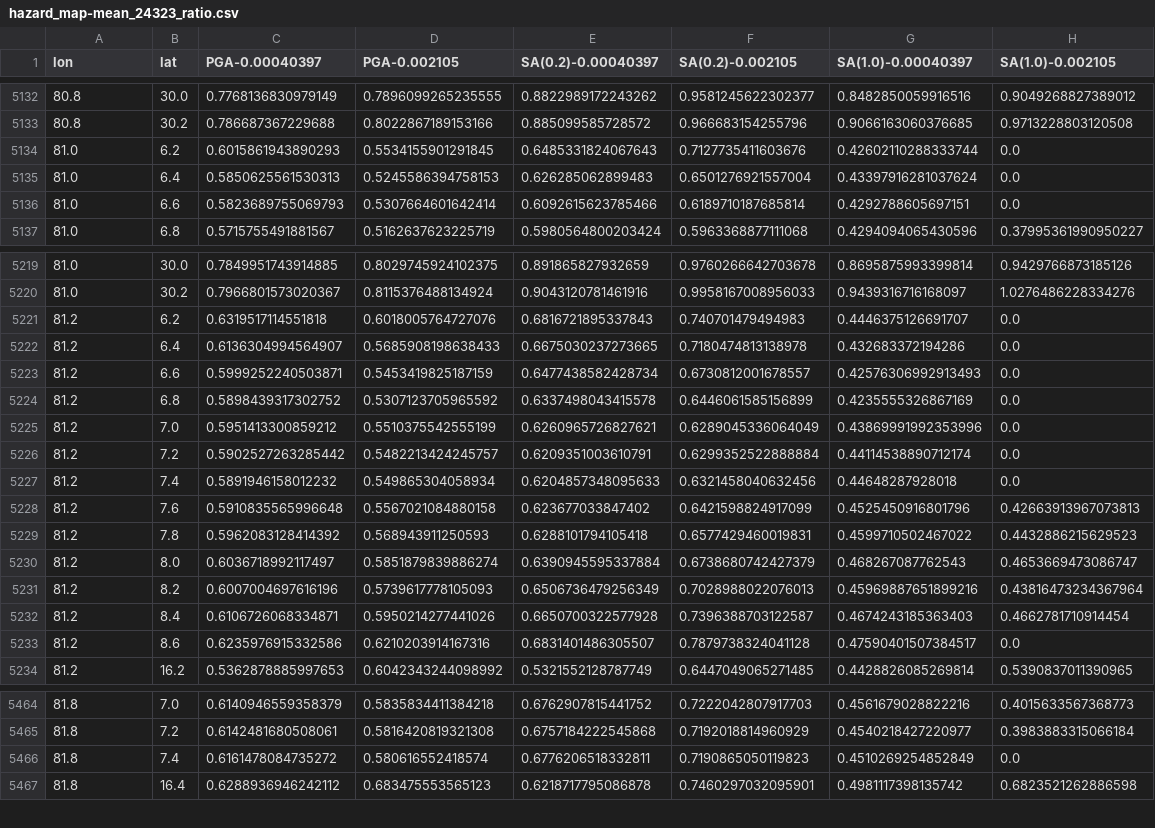
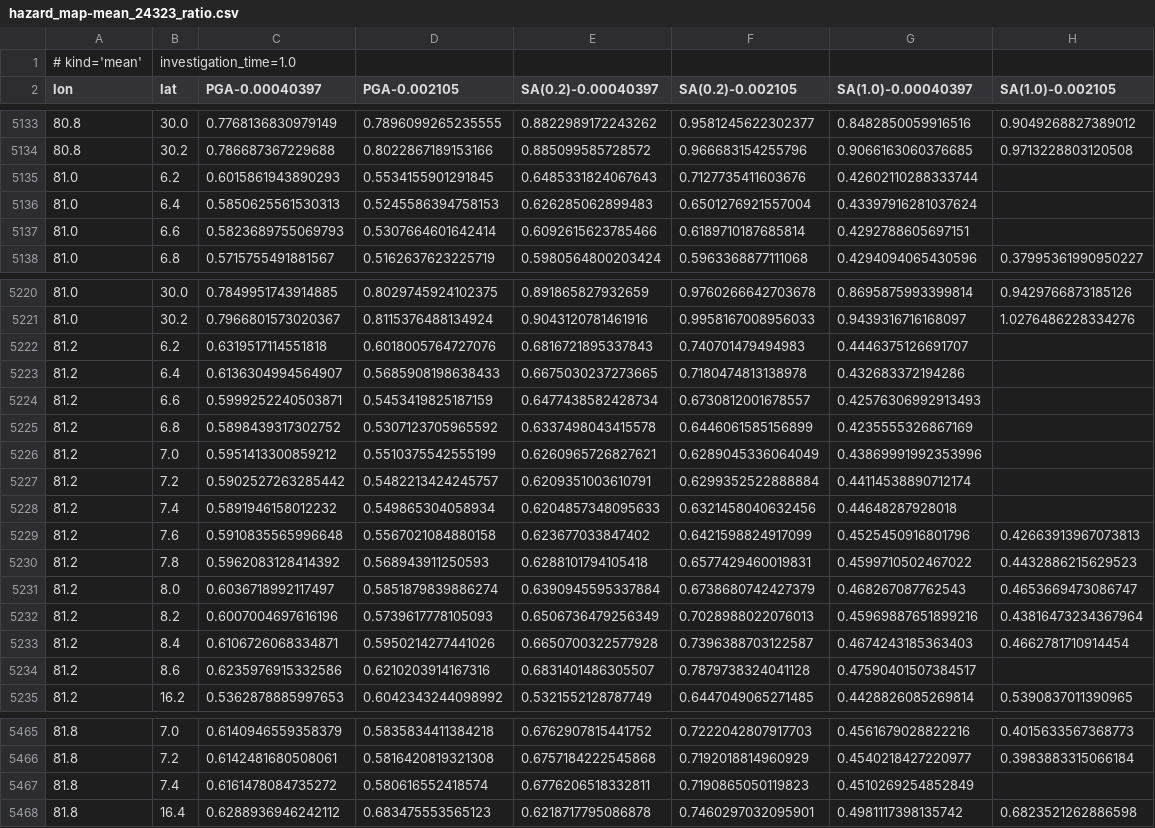
Before and after one commit to nackerley/indian-subcontinent-psha, a CSV file: Results/hazard_map-mean_24323_ratio.csv, drawn as a sheet; only a part is shown, gaps mark what is left out; the diff covers the shown part only.

```diff
--- a/Results/hazard_map-mean_24323_ratio.csv
+++ b/Results/hazard_map-mean_24323_ratio.csv
@@ -1 +1,2 @@
+# kind='mean', investigation_time=1.0
 lon,lat,PGA-0.00040397,PGA-0.002105,SA(0.2)-0.00040397,SA(0.2)-0.002105,SA(1.0)-0.00040397,SA(1.0)-0.002105
@@ -5133,5 +5134,5 @@ lon,lat,PGA-0.00040397,PGA-0.002105,SA(0.2)-0.00040397,SA(0.2)-0.002105,SA(1.0)-
 80.8,30.2,0.786687367229688,0.8022867189153166,0.885099585728572,0.966683154255796,0.9066163060376685,0.9713228803120508
-81.0,6.2,0.6015861943890293,0.5534155901291845,0.6485331824067643,0.7127735411603676,0.42602110288333744,0.0
-81.0,6.4,0.5850625561530313,0.5245586394758153,0.626285062899483,0.6501276921557004,0.43397916281037624,0.0
-81.0,6.6,0.5823689755069793,0.5307664601642414,0.6092615623785466,0.6189710187685814,0.4292788605697151,0.0
+81.0,6.2,0.6015861943890293,0.5534155901291845,0.6485331824067643,0.7127735411603676,0.42602110288333744,
+81.0,6.4,0.5850625561530313,0.5245586394758153,0.626285062899483,0.6501276921557004,0.43397916281037624,
+81.0,6.6,0.5823689755069793,0.5307664601642414,0.6092615623785466,0.6189710187685814,0.4292788605697151,
 81.0,6.8,0.5715755491881567,0.5162637623225719,0.5980564800203424,0.5963368877111068,0.4294094065430596,0.37995361990950227
@@ -5220,9 +5221,9 @@ lon,lat,PGA-0.00040397,PGA-0.002105,SA(0.2)-0.00040397,SA(0.2)-0.002105,SA(1.0)-
 81.0,30.2,0.7966801573020367,0.8115376488134924,0.9043120781461916,0.9958167008956033,0.9439316716168097,1.0276486228334276
-81.2,6.2,0.6319517114551818,0.6018005764727076,0.6816721895337843,0.740701479494983,0.4446375126691707,0.0
-81.2,6.4,0.6136304994564907,0.5685908198638433,0.6675030237273665,0.7180474813138978,0.432683372194286,0.0
-81.2,6.6,0.5999252240503871,0.5453419825187159,0.6477438582428734,0.6730812001678557,0.42576306992913493,0.0
-81.2,6.8,0.5898439317302752,0.5307123705965592,0.6337498043415578,0.6446061585156899,0.4235555326867169,0.0
-81.2,7.0,0.5951413300859212,0.5510375542555199,0.6260965726827621,0.6289045336064049,0.43869991992353996,0.0
-81.2,7.2,0.5902527263285442,0.5482213424245757,0.6209351003610791,0.6299352522888884,0.44114538890712174,0.0
-81.2,7.4,0.5891946158012232,0.549865304058934,0.6204857348095633,0.6321458040632456,0.44648287928018,0.0
+81.2,6.2,0.6319517114551818,0.6018005764727076,0.6816721895337843,0.740701479494983,0.4446375126691707,
+81.2,6.4,0.6136304994564907,0.5685908198638433,0.6675030237273665,0.7180474813138978,0.432683372194286,
+81.2,6.6,0.5999252240503871,0.5453419825187159,0.6477438582428734,0.6730812001678557,0.42576306992913493,
+81.2,6.8,0.5898439317302752,0.5307123705965592,0.6337498043415578,0.6446061585156899,0.4235555326867169,
+81.2,7.0,0.5951413300859212,0.5510375542555199,0.6260965726827621,0.6289045336064049,0.43869991992353996,
+81.2,7.2,0.5902527263285442,0.5482213424245757,0.6209351003610791,0.6299352522888884,0.44114538890712174,
+81.2,7.4,0.5891946158012232,0.549865304058934,0.6204857348095633,0.6321458040632456,0.44648287928018,
 81.2,7.6,0.5910835565996648,0.5567021084880158,0.623677033847402,0.6421598824917099,0.4525450916801796,0.42663913967073813
@@ -5232,3 +5233,3 @@ lon,lat,PGA-0.00040397,PGA-0.002105,SA(0.2)-0.00040397,SA(0.2)-0.002105,SA(1.0)-
 81.2,8.4,0.6106726068334871,0.5950214277441026,0.6650700322577928,0.7396388703122587,0.4674243185363403,0.4662781710914454
-81.2,8.6,0.6235976915332586,0.6210203914167316,0.6831401486305507,0.7879738324041128,0.47590401507384517,0.0
+81.2,8.6,0.6235976915332586,0.6210203914167316,0.6831401486305507,0.7879738324041128,0.47590401507384517,
 81.2,16.2,0.5362878885997653,0.6042343244098992,0.5321552128787749,0.6447049065271485,0.4428826085269814,0.5390837011390965
@@ -5465,3 +5466,3 @@ lon,lat,PGA-0.00040397,PGA-0.002105,SA(0.2)-0.00040397,SA(0.2)-0.002105,SA(1.0)-
 81.8,7.2,0.6142481680508061,0.5816420819321308,0.6757184222545868,0.7192018814960929,0.4540218427220977,0.3983883315066184
-81.8,7.4,0.6161478084735272,0.580616552418574,0.6776206518332811,0.7190865050119823,0.4510269254852849,0.0
+81.8,7.4,0.6161478084735272,0.580616552418574,0.6776206518332811,0.7190865050119823,0.4510269254852849,
 81.8,16.4,0.6288936946242112,0.683475553565123,0.6218717795086878,0.7460297032095901,0.4981117398135742,0.6823521262886598
```
Also changed, not shown: 19 edited cells elsewhere in this file, Results/map_published.csv, 15 other files.
